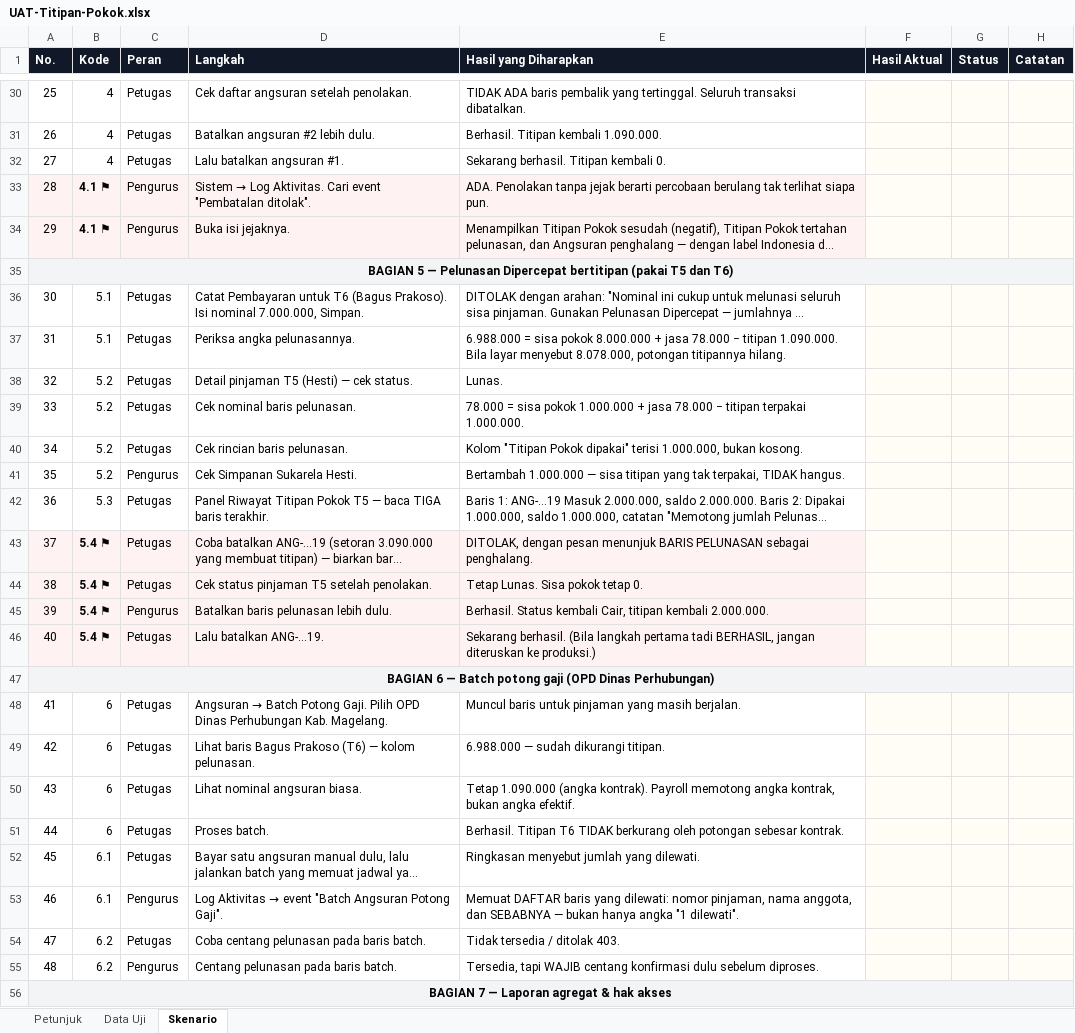
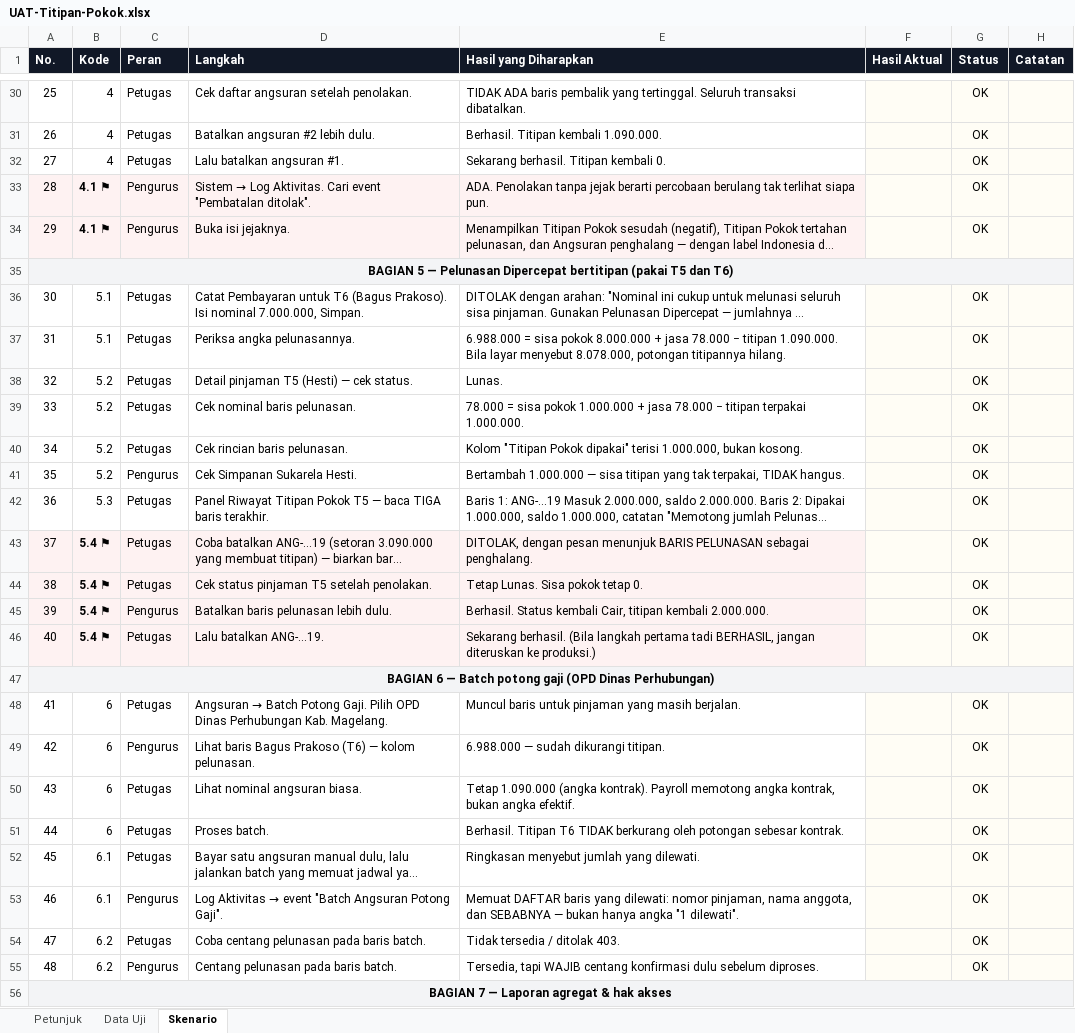
Before and after one commit to gabrieladvent/kopekoma-system, an Excel workbook: docs/uat/UAT-Titipan-Pokok.xlsx, sheet Skenario, drawn as a sheet; only a part is shown, gaps mark what is left out; long unchanged cells end in …; values as stored, in another font and other column widths than the file's, no borders; the diff covers the shown part only; the diff names each change by its address in the sheet, - before the commit and + after, or states it on an @@ line.

```diff
--- a/docs/uat/UAT-Titipan-Pokok.xlsx (sheet Skenario)
+++ b/docs/uat/UAT-Titipan-Pokok.xlsx (sheet Skenario)
-G30:G34 (Status): (empty)
+G30:G34 (Status): OK
-G36:G46 (Status): (empty)
+G36:G46 (Status): OK
-G48:G55 (Status): (empty)
+G48:G55 (Status): OK
-C49 (Peran): Petugas
+C49 (Peran): Pengurus
```
Also changed, not shown: 84 edited cells elsewhere in this sheet, 31 other files.
